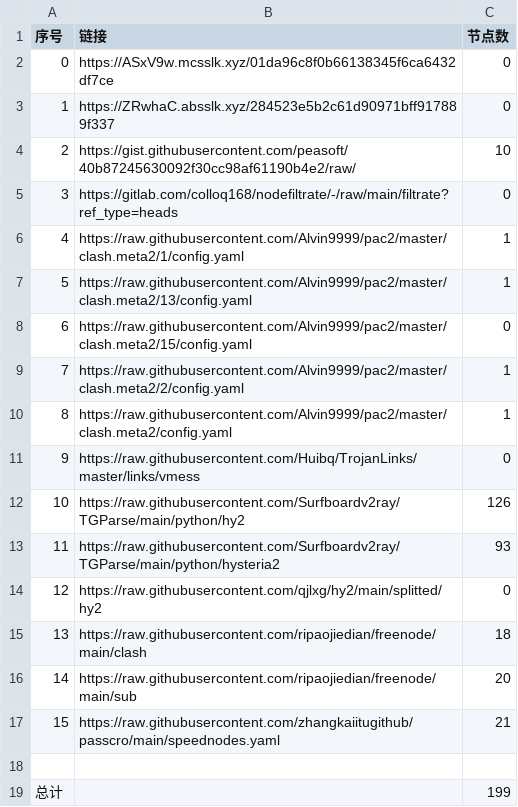
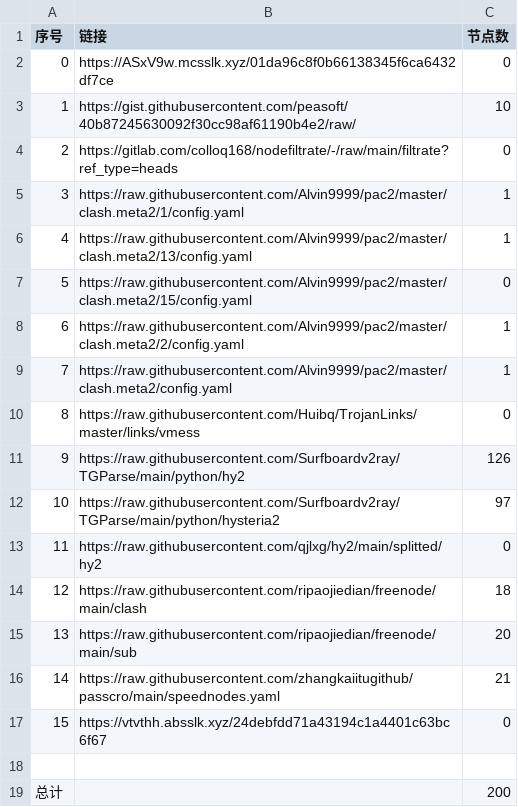
Before and after one commit to sileopro/NoMoreWalls, a CSV file: list_result.csv, drawn as a sheet; removed rows and columns are numbered as before the commit, all else as after; the diff names each change by its address in the sheet, - before the commit and + after, or states it on an @@ line.

```diff
--- a/list_result.csv
+++ b/list_result.csv
-row 3: 1 | https://ZRwhaC.absslk.xyz/284523e5b2c61d90971bff917889f337 | 0
@@ column A (序号) renumbered between rows 3 and 16 @@
-C12 (节点数): 93
+C12 (节点数): 97
+row 17: 15 | https://vtvthh.absslk.xyz/24debfdd71a43194c1a4401c63bc6f67 | 0
-C19 (节点数): 199
+C19 (节点数): 200
```
Also changed, not shown: 7 other files.
